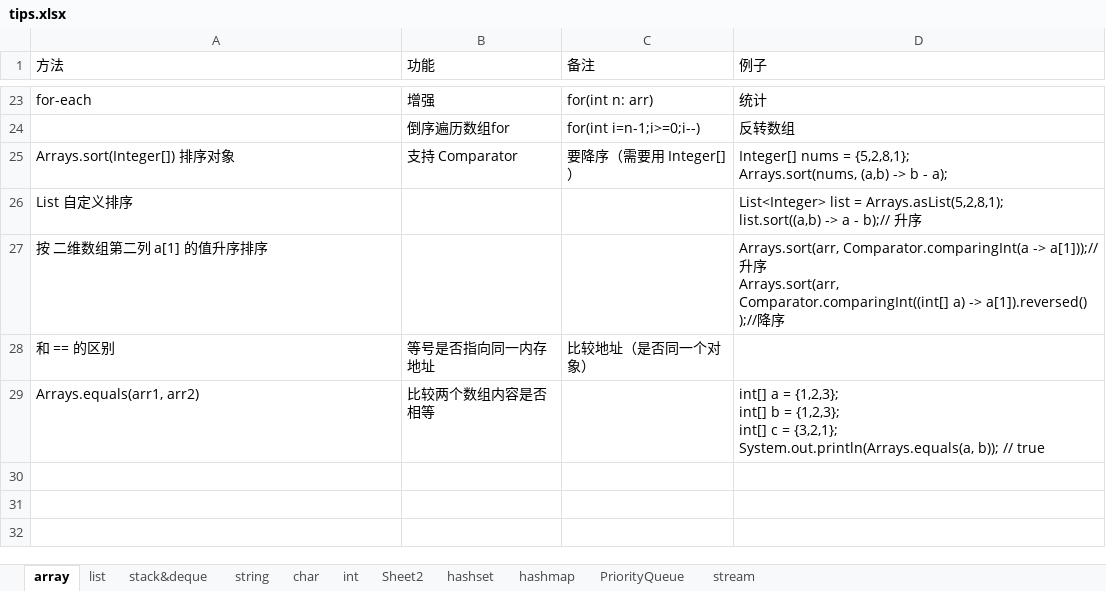
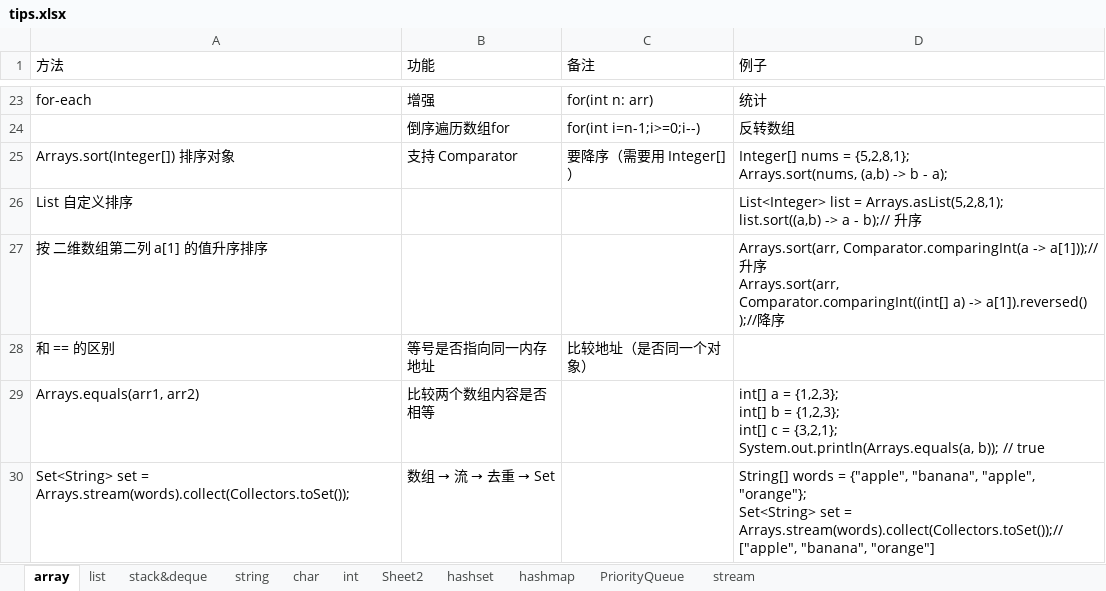
Before and after one commit to yuqiao1205/leetcodetips, an Excel workbook: data/tips.xlsx, sheet array, drawn as a sheet; only a part is shown, gaps mark what is left out; values as stored, in another font and other column widths than the file's, no borders; ↵ is a line break in a cell; the diff names each change by its address in the sheet, - before the commit and + after, or states it on an @@ line.

```diff
--- a/data/tips.xlsx (sheet array)
+++ b/data/tips.xlsx (sheet array)
+row 30: Set<String> set = Arrays.stream(words).collect(Collectors.toSet()); | 数组 → 流 → 去重 → Set |  | String[] words = {"apple", "banana", "apple", "orange"}; ↵ Set<String> set = Arrays.stream(words).collect(Collectors.toSet());//["apple", "banana", "orange"]
```
Also changed, not shown: sheet list, tips.xlsx, 1 other file.
